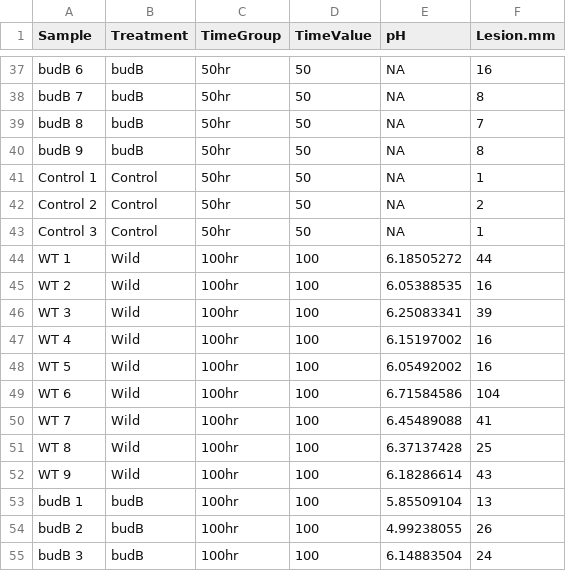
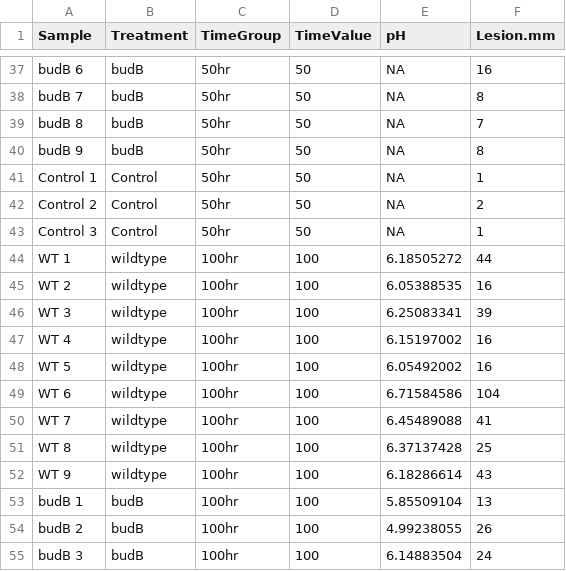
Before and after one commit to pjlombardo/bio-lab-lessons, a CSV file: anatomy_aov/data/experiment_data.csv, drawn as a sheet; only a part is shown, gaps mark what is left out; the diff covers the shown part only.

```diff
--- a/anatomy_aov/data/experiment_data.csv
+++ b/anatomy_aov/data/experiment_data.csv
@@ -43,11 +43,11 @@ Control 2,Control,50hr,50,NA,2
 Control 3,Control,50hr,50,NA,1
-WT 1,Wild,100hr,100,6.18505272,44
-WT 2,Wild,100hr,100,6.05388535,16
-WT 3,Wild,100hr,100,6.25083341,39
-WT 4,Wild,100hr,100,6.15197002,16
-WT 5,Wild,100hr,100,6.05492002,16
-WT 6,Wild,100hr,100,6.71584586,104
-WT 7,Wild,100hr,100,6.45489088,41
-WT 8,Wild,100hr,100,6.37137428,25
-WT 9,Wild,100hr,100,6.18286614,43
+WT 1,wildtype,100hr,100,6.18505272,44
+WT 2,wildtype,100hr,100,6.05388535,16
+WT 3,wildtype,100hr,100,6.25083341,39
+WT 4,wildtype,100hr,100,6.15197002,16
+WT 5,wildtype,100hr,100,6.05492002,16
+WT 6,wildtype,100hr,100,6.71584586,104
+WT 7,wildtype,100hr,100,6.45489088,41
+WT 8,wildtype,100hr,100,6.37137428,25
+WT 9,wildtype,100hr,100,6.18286614,43
 budB 1,budB,100hr,100,5.85509104,13
```
Also changed, not shown: 18 edited cells elsewhere in this file, special_plot_A/data/experiment_data.csv, special_plot_B/data/experiment_data.csv, 1 other file.
